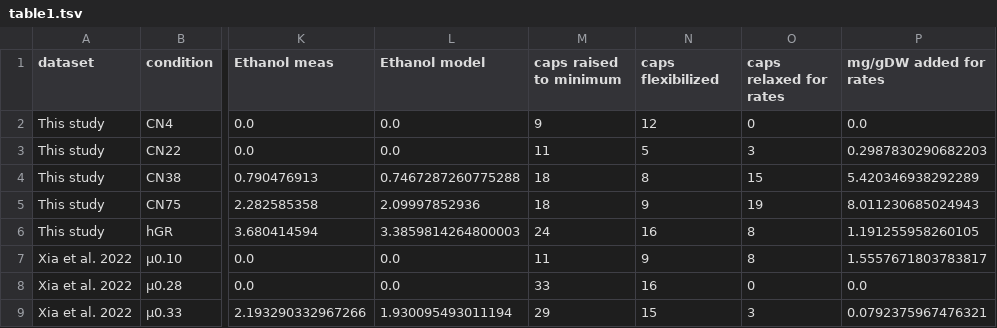
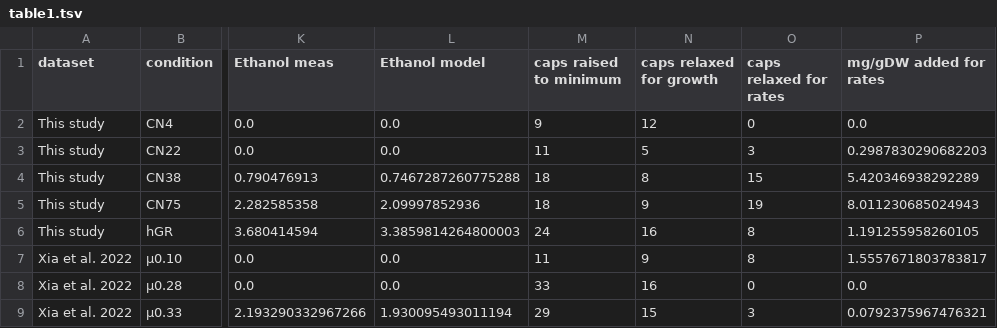
Before and after one commit to SysBioChalmers/overflow, a TSV file: literature/xia2022/comparison/tables/table1.tsv, drawn as a sheet; only a part is shown, gaps mark what is left out; the diff names each change by its address in the sheet, - before the commit and + after, or states it on an @@ line.

Commit message:
Label the caps relaxed to reach the dilution rate in Table 1

```diff
--- a/literature/xia2022/comparison/tables/table1.tsv
+++ b/literature/xia2022/comparison/tables/table1.tsv
-N1: caps flexibilized
+N1: caps relaxed for growth
```
Also changed, not shown: 2 other files.
